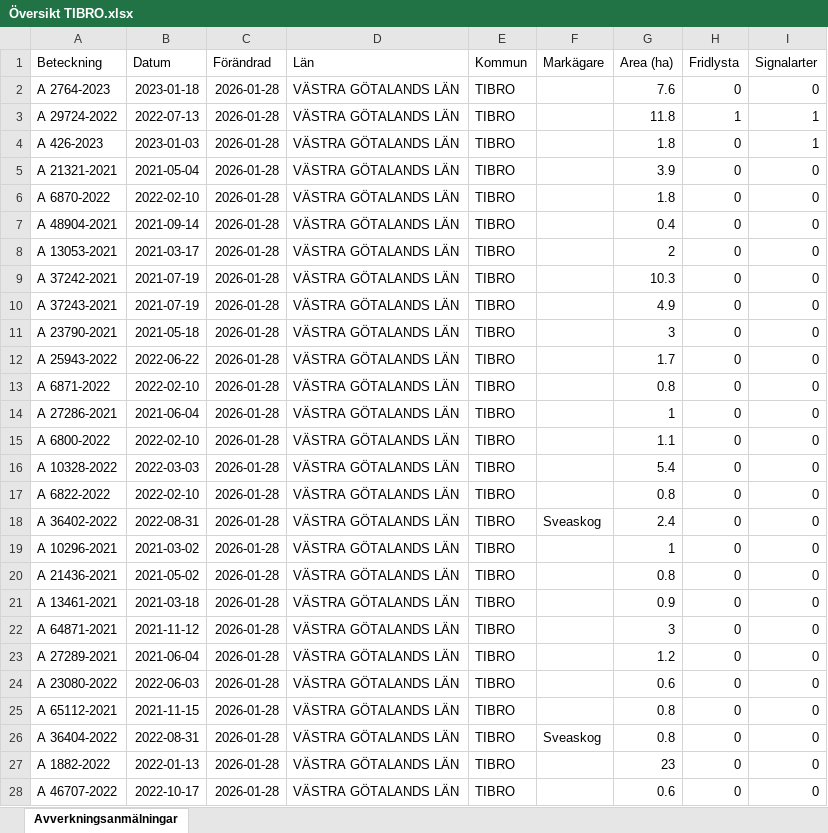
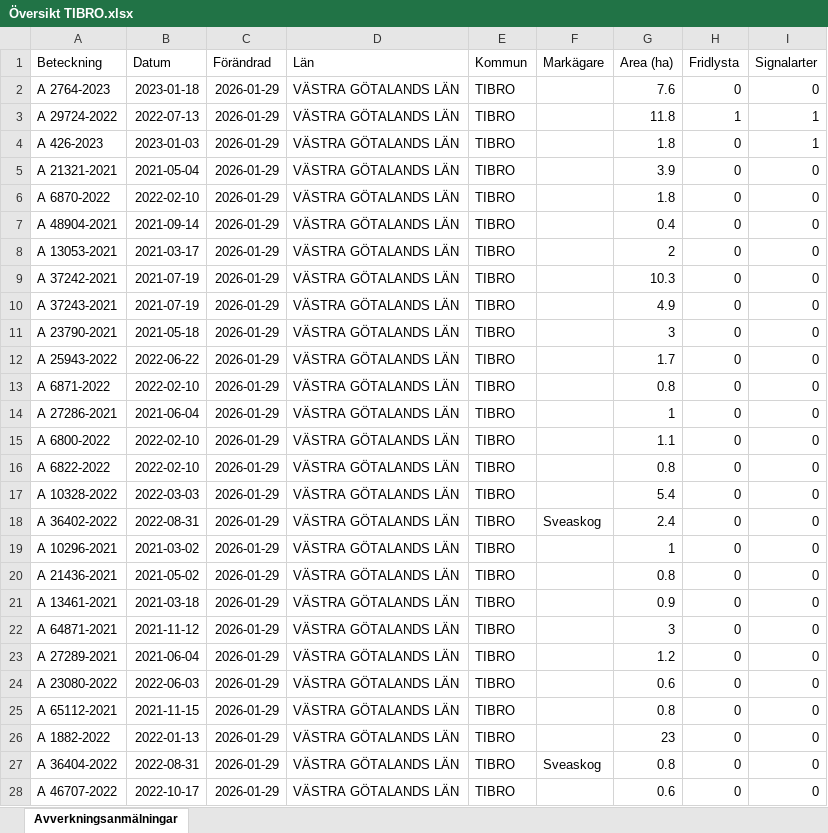
Before and after one commit to klasma/Logging_1472, an Excel workbook: Översikt TIBRO.xlsx, sheet Avverkningsanmälningar, drawn as a sheet; only a part is shown; values as stored, in another font and other column widths than the file's, no borders; the diff covers the shown part only; the diff names each change by its address in the sheet, - before the commit and + after, or states it on an @@ line.

```diff
--- a/Översikt TIBRO.xlsx (sheet Avverkningsanmälningar)
+++ b/Översikt TIBRO.xlsx (sheet Avverkningsanmälningar)
-C2:C28 (Förändrad): 2026-01-28
+C2:C28 (Förändrad): 2026-01-29
-A16 (Beteckning): A 10328-2022
+A16 (Beteckning): A 6822-2022
-B16 (Datum): 2022-03-03
+B16 (Datum): 2022-02-10
-G16 (Area (ha)): 5.4
+G16 (Area (ha)): 0.8
-A17 (Beteckning): A 6822-2022
+A17 (Beteckning): A 10328-2022
-B17 (Datum): 2022-02-10
+B17 (Datum): 2022-03-03
-G17 (Area (ha)): 0.8
+G17 (Area (ha)): 5.4
-A26 (Beteckning): A 36404-2022
+A26 (Beteckning): A 1882-2022
-B26 (Datum): 2022-08-31
+B26 (Datum): 2022-01-13
-F26 (Markägare): Sveaskog
+F26 (Markägare): (empty)
-G26 (Area (ha)): 0.8
+G26 (Area (ha)): 23
-A27 (Beteckning): A 1882-2022
+A27 (Beteckning): A 36404-2022
-B27 (Datum): 2022-01-13
+B27 (Datum): 2022-08-31
-F27 (Markägare): (empty)
+F27 (Markägare): Sveaskog
-G27 (Area (ha)): 23
+G27 (Area (ha)): 0.8
```
Also changed, not shown: 517 edited cells elsewhere in this sheet, artfynd/A 2764-2023 artfynd.xlsx, artfynd/A 29724-2022 artfynd.xlsx, 17 other files.
